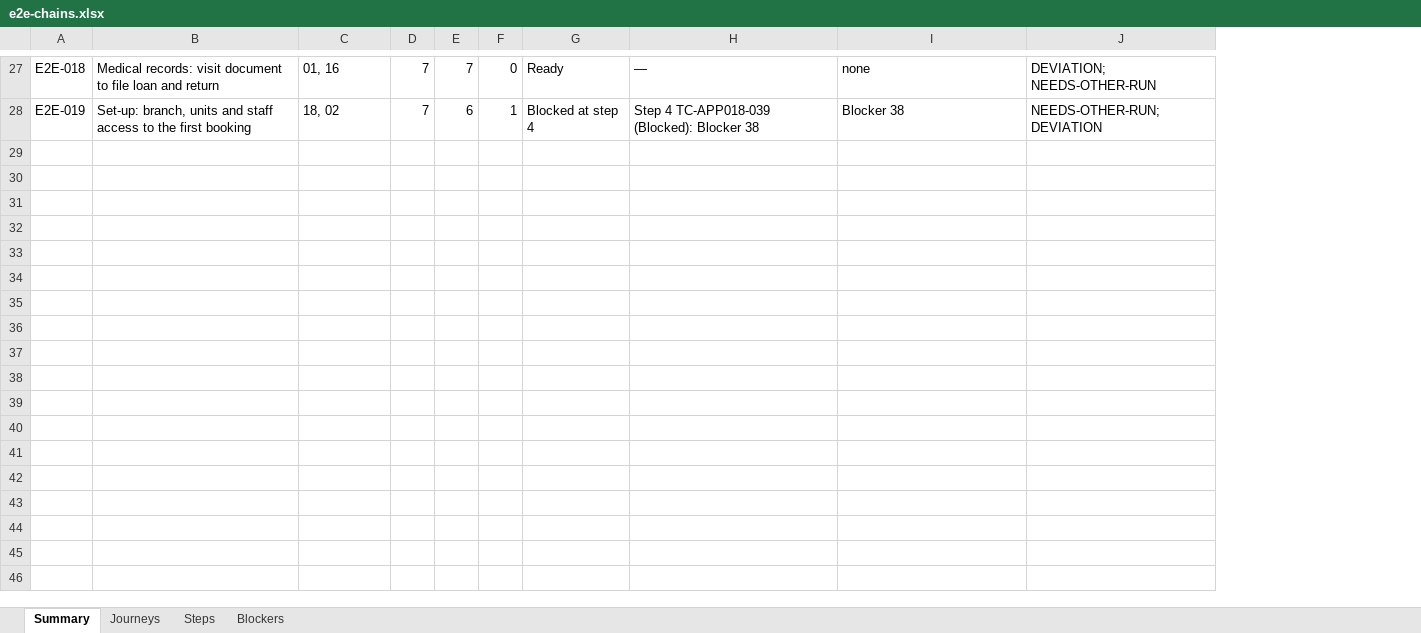
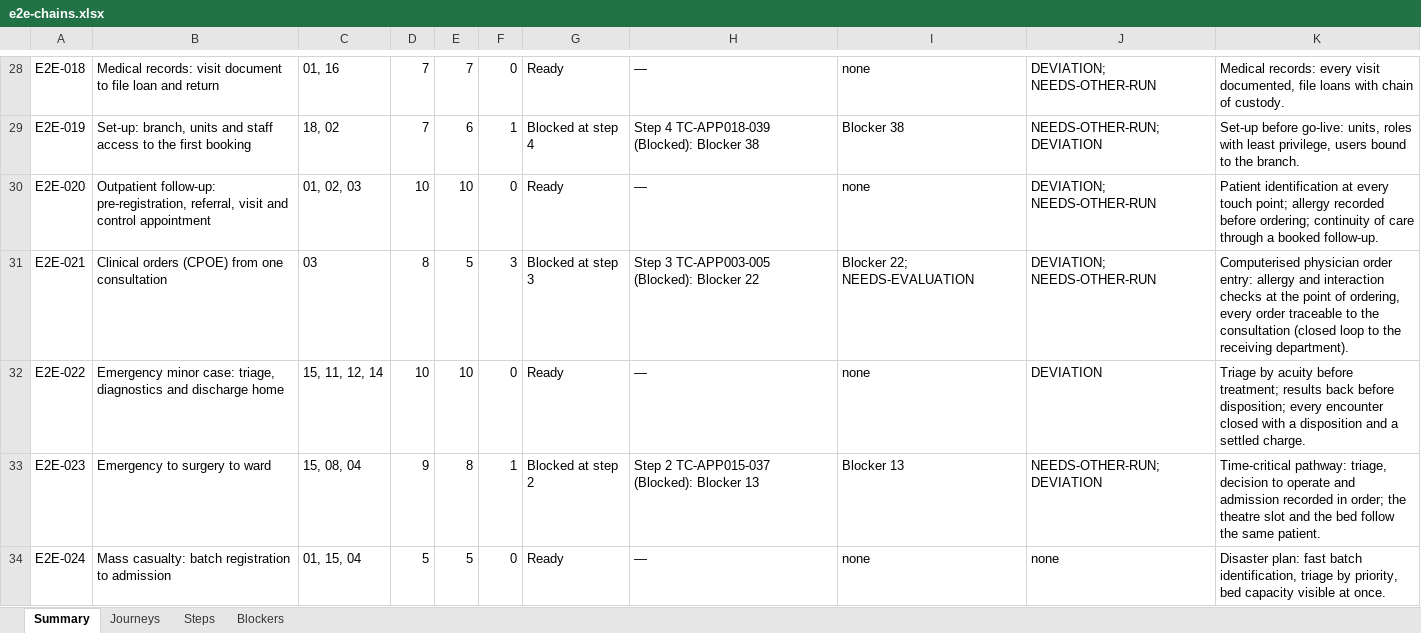
Before and after one commit to LIRE-Scripting/SIMRS-Automation, an Excel workbook: reports/e2e-chains/e2e-chains.xlsx, sheet Summary, drawn as a sheet; only a part is shown, gaps mark what is left out; values as stored, in another font and other column widths than the file's, no borders; the diff covers the shown part only; the diff names each change by its address in the sheet, - before the commit and + after, or states it on an @@ line.

Commit message:
E2E chains: 31 more cross-application happy paths and their practice
Adds the usual hospital-system flows not covered yet (outpatient
follow-up, CPOE, emergency minor case, emergency to surgery, mass
casualty, medico-legal, maternity, inpatient diagnostics and nutrition,
closed-loop medication, bed turnover, surgery with blood and CSSD,
emergency blood release, insurance revenue cycle, cashier day, cost
estimate, stock distribution, procure-to-pay, budget commitment, doctor
fee, onboarding, time-to-pay, record-to-report, treasury, sourcing to
asset, maintenance, dietary service, lab quality, linen and cleaning,
patient identity, clinic calendar, approval chains). Each chain names the
practice it checks. 50 chains, 363 steps.

```diff
--- a/reports/e2e-chains/e2e-chains.xlsx (sheet Summary)
+++ b/reports/e2e-chains/e2e-chains.xlsx (sheet Summary)
+column K, rows 28-29: Medical records: every visit documented, file loans with chain of custody. | Set-up before go-live: units, roles with least privilege, users bound to the branch.
+row 30: E2E-020 | Outpatient follow-up: pre-registration, referral, visit and control appointment | 01, 02, 03 | 10 | 10 | 0 | Ready | — | none | DEVIATION; NEEDS-OTHER-RUN | Patient identification at every touch point; allergy recorded before ordering; continuity of care through a booked follow-up.
+row 31: E2E-021 | Clinical orders (CPOE) from one consultation | 03 | 8 | 5 | 3 | Blocked at step 3 | Step 3 TC-APP003-005 (Blocked): Blocker 22 | Blocker 22; NEEDS-EVALUATION | DEVIATION; NEEDS-OTHER-RUN | Computerised physician order entry: allergy and interaction checks at the point of ordering, every order traceable to the consultation (closed loop to the receiving department).
+row 32: E2E-022 | Emergency minor case: triage, diagnostics and discharge home | 15, 11, 12, 14 | 10 | 10 | 0 | Ready | — | none | DEVIATION | Triage by acuity before treatment; results back before disposition; every encounter closed with a disposition and a settled charge.
+row 33: E2E-023 | Emergency to surgery to ward | 15, 08, 04 | 9 | 8 | 1 | Blocked at step 2 | Step 2 TC-APP015-037 (Blocked): Blocker 13 | Blocker 13 | NEEDS-OTHER-RUN; DEVIATION | Time-critical pathway: triage, decision to operate and admission recorded in order; the theatre slot and the bed follow the same patient.
+row 34: E2E-024 | Mass casualty: batch registration to admission | 01, 15, 04 | 5 | 5 | 0 | Ready | — | none | none | Disaster plan: fast batch identification, triage by priority, bed capacity visible at once.
```
Also changed, not shown: 27 added rows elsewhere in this sheet, sheet Steps, sheet Journeys, sheet Blockers, 3 other files.
